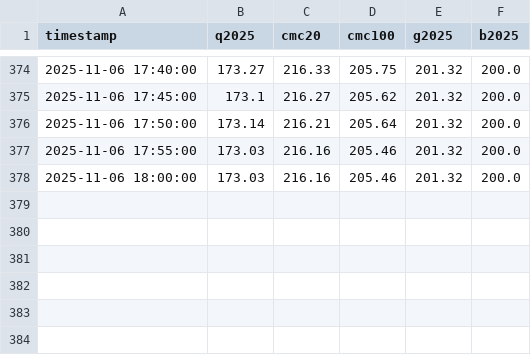
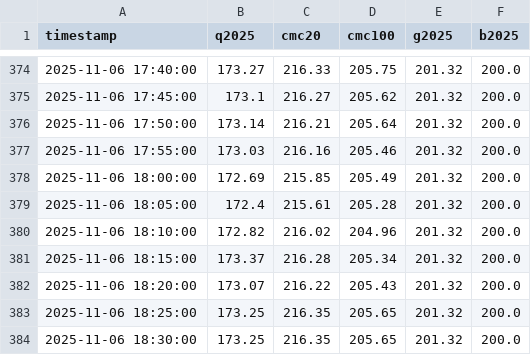
Before and after one commit to huangchaosuper/huangchaosuper.github.io, a CSV file: data/index.csv, drawn as a sheet; only a part is shown, gaps mark what is left out.

```diff
--- a/data/index.csv
+++ b/data/index.csv
@@ -377,2 +377,8 @@ timestamp,q2025,cmc20,cmc100,g2025,b2025
 2025-11-06 17:55:00,173.03,216.16,205.46,201.32,200.0
-2025-11-06 18:00:00,173.03,216.16,205.46,201.32,200.0
+2025-11-06 18:00:00,172.69,215.85,205.49,201.32,200.0
+2025-11-06 18:05:00,172.4,215.61,205.28,201.32,200.0
+2025-11-06 18:10:00,172.82,216.02,204.96,201.32,200.0
+2025-11-06 18:15:00,173.37,216.28,205.34,201.32,200.0
+2025-11-06 18:20:00,173.07,216.22,205.43,201.32,200.0
+2025-11-06 18:25:00,173.25,216.35,205.65,201.32,200.0
+2025-11-06 18:30:00,173.25,216.35,205.65,201.32,200.0
```
Also changed, not shown: data/market.csv.
